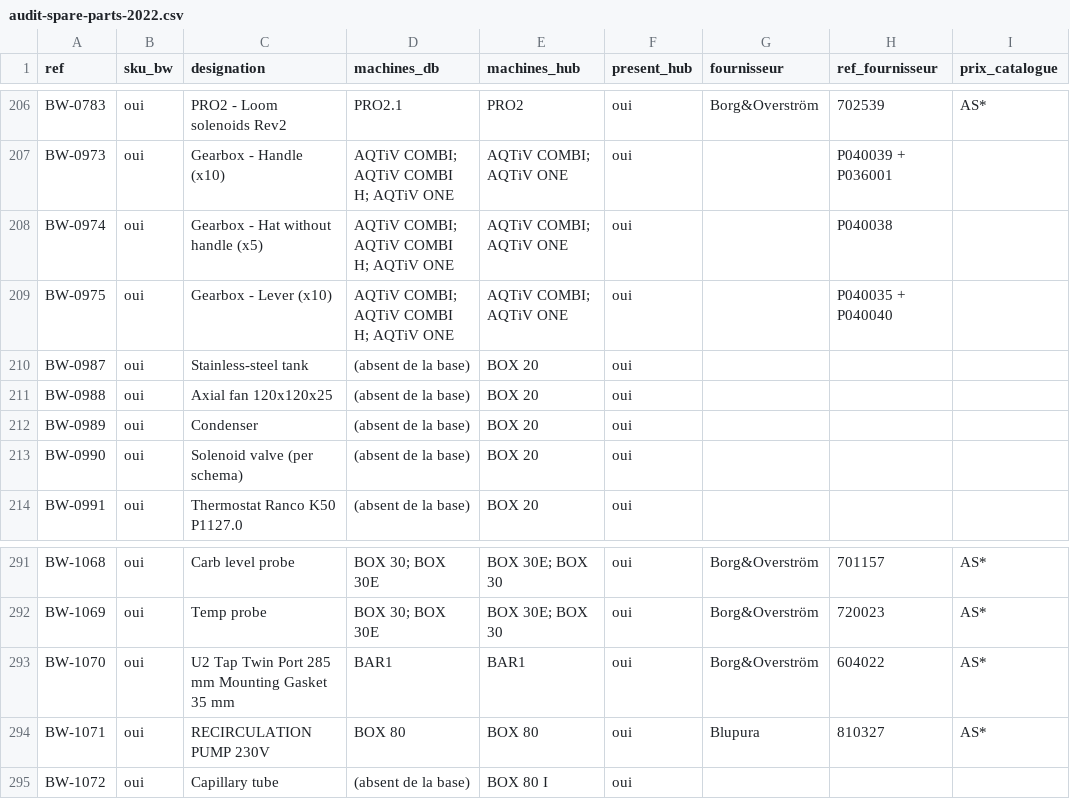
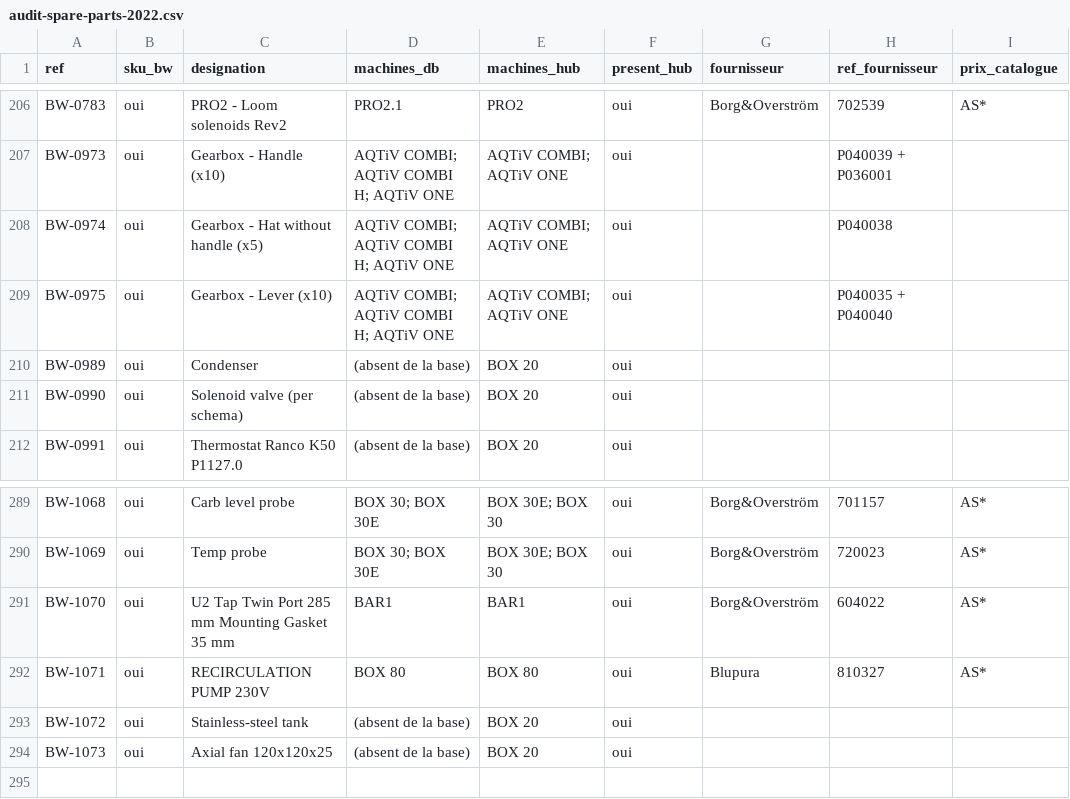
Before and after one commit to mathieu-blip/bewtr-tech-hub, a CSV file: docs/audit-spare-parts-2022.csv, drawn as a sheet; only a part is shown, gaps mark what is left out.

```diff
--- a/docs/audit-spare-parts-2022.csv
+++ b/docs/audit-spare-parts-2022.csv
@@ -209,4 +209,2 @@ BW-0974,oui,Gearbox - Hat without handle (x5),AQTiV COMBI; AQTiV COMBI H; AQTiV
 BW-0975,oui,Gearbox - Lever (x10),AQTiV COMBI; AQTiV COMBI H; AQTiV ONE,AQTiV COMBI; AQTiV ONE,oui,, P040035 + P040040,
-BW-0987,oui,Stainless-steel tank,(absent de la base),BOX 20,oui,,,
-BW-0988,oui,Axial fan 120x120x25,(absent de la base),BOX 20,oui,,,
 BW-0989,oui,Condenser,(absent de la base),BOX 20,oui,,,
@@ -294,2 +292,3 @@ BW-1070,oui,U2 Tap Twin Port 285 mm Mounting Gasket 35 mm,BAR1,BAR1,oui,Borg&Ove
 BW-1071,oui,RECIRCULATION PUMP 230V,BOX 80,BOX 80,oui,Blupura,810327,AS*
-BW-1072,oui,Capillary tube,(absent de la base),BOX 80 I,oui,,,
+BW-1072,oui,Stainless-steel tank,(absent de la base),BOX 20,oui,,,
+BW-1073,oui,Axial fan 120x120x25,(absent de la base),BOX 20,oui,,,
```
Also changed, not shown: docs/supabase/catalogue-pieces.csv, 5 other files.
